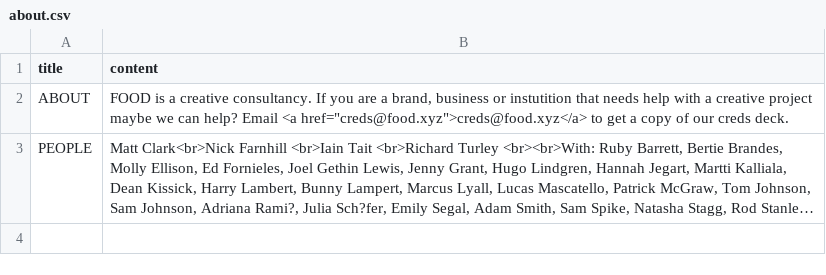
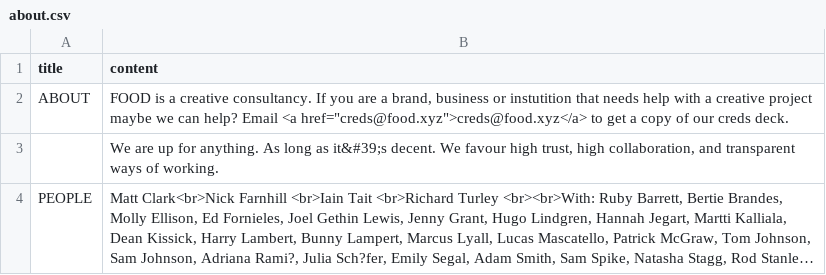
Before and after one commit to aaiiintt/food_new_site, a CSV file: data/about.csv, drawn as a sheet; long unchanged cells end in …; the diff names each change by its address in the sheet, - before the commit and + after, or states it on an @@ line.

Commit message:
Update about.csv

```diff
--- a/data/about.csv
+++ b/data/about.csv
+row 3:  | We are up for anything. As long as it&#39;s decent. We favour high trust, high collaboration, and transparent ways of working.
```
